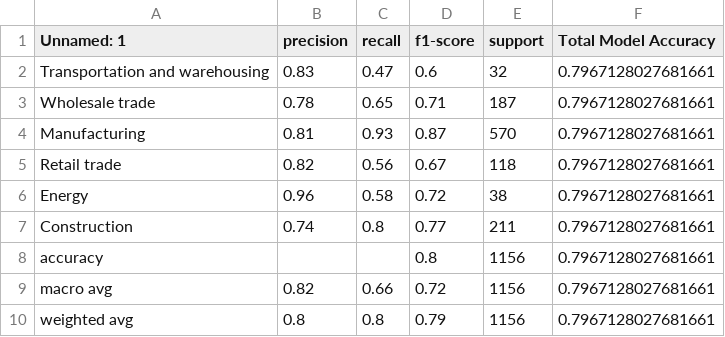
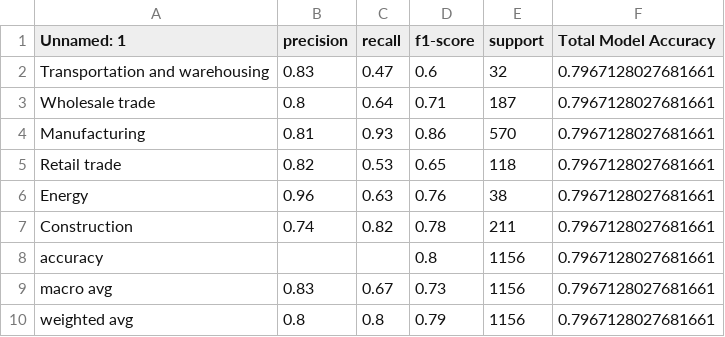
Before and after one commit to RiccardoGTolli/REVO_challenge, a CSV file: revo/output/4_task2/XGBoost_report.csv, drawn as a sheet.

```diff
--- a/revo/output/4_task2/XGBoost_report.csv
+++ b/revo/output/4_task2/XGBoost_report.csv
@@ -2,9 +2,9 @@ Unnamed: 1,precision,recall,f1-score,support,Total Model Accuracy
 Transportation and warehousing,0.83,0.47,0.6,32,0.7967128027681661
-Wholesale trade,0.78,0.65,0.71,187,0.7967128027681661
-Manufacturing,0.81,0.93,0.87,570,0.7967128027681661
-Retail trade,0.82,0.56,0.67,118,0.7967128027681661
-Energy,0.96,0.58,0.72,38,0.7967128027681661
-Construction,0.74,0.8,0.77,211,0.7967128027681661
+Wholesale trade,0.8,0.64,0.71,187,0.7967128027681661
+Manufacturing,0.81,0.93,0.86,570,0.7967128027681661
+Retail trade,0.82,0.53,0.65,118,0.7967128027681661
+Energy,0.96,0.63,0.76,38,0.7967128027681661
+Construction,0.74,0.82,0.78,211,0.7967128027681661
 accuracy,,,0.8,1156,0.7967128027681661
-macro avg,0.82,0.66,0.72,1156,0.7967128027681661
+macro avg,0.83,0.67,0.73,1156,0.7967128027681661
 weighted avg,0.8,0.8,0.79,1156,0.7967128027681661
```
Also changed, not shown: revo/output/2_task1_a/df_task1_a_result.csv, 47 other files.
